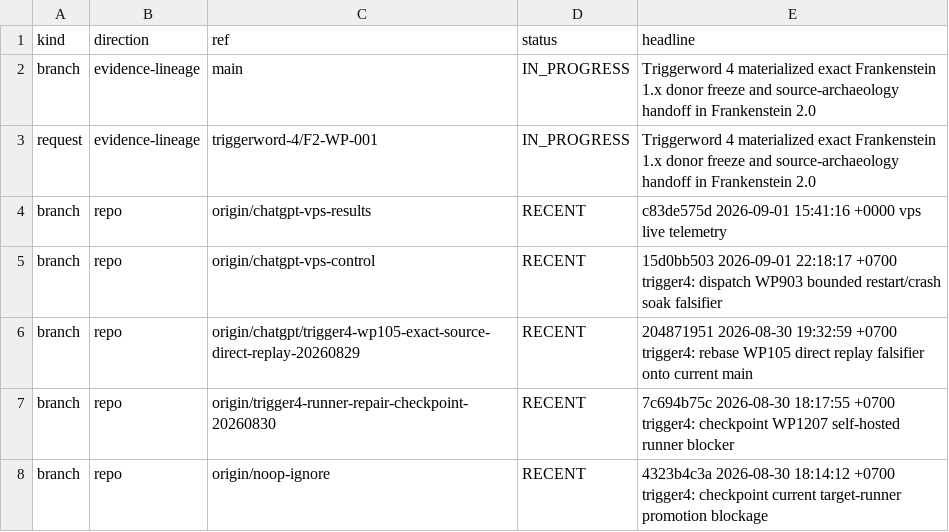
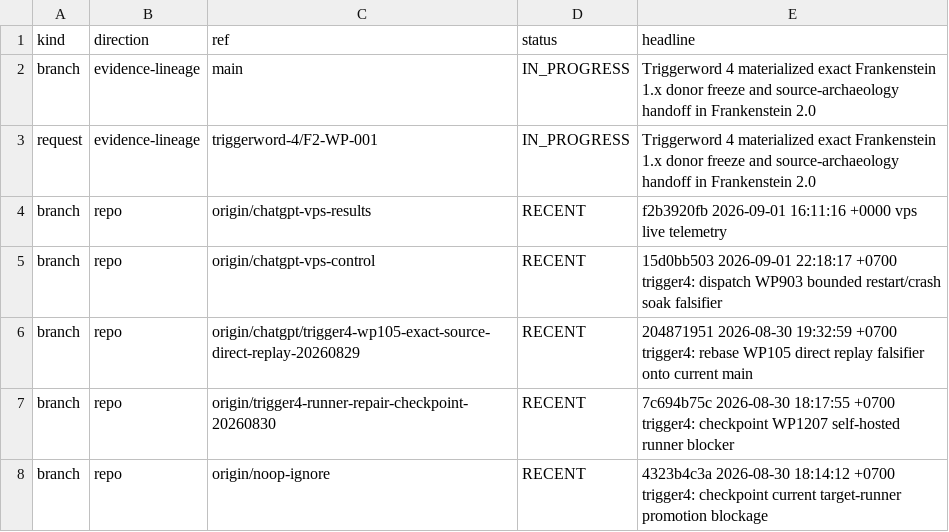
Before and after one commit to gschaidergabriel/Cognitive-devmachine, a TSV file: research_entity/00_CURRENT/ACTIVE.tsv, drawn as a sheet; only a part is shown.

Commit message:
current: refresh token-efficient research state [skip ci]

```diff
--- a/research_entity/00_CURRENT/ACTIVE.tsv
+++ b/research_entity/00_CURRENT/ACTIVE.tsv
@@ -3,3 +3,3 @@ branch	evidence-lineage	main	IN_PROGRESS	Triggerword 4 materialized exact Franke
 request	evidence-lineage	triggerword-4/F2-WP-001	IN_PROGRESS	Triggerword 4 materialized exact Frankenstein 1.x donor freeze and source-archaeology handoff in Frankenstein 2.0
-branch	repo	origin/chatgpt-vps-results	RECENT	c83de575d 2026-09-01 15:41:16 +0000 vps live telemetry
+branch	repo	origin/chatgpt-vps-results	RECENT	f2b3920fb 2026-09-01 16:11:16 +0000 vps live telemetry
 branch	repo	origin/chatgpt-vps-control	RECENT	15d0bb503 2026-09-01 22:18:17 +0700 trigger4: dispatch WP903 bounded restart/crash soak falsifier
```
Also changed, not shown: research_entity/00_CURRENT/RECENT.tsv, 15 other files.
